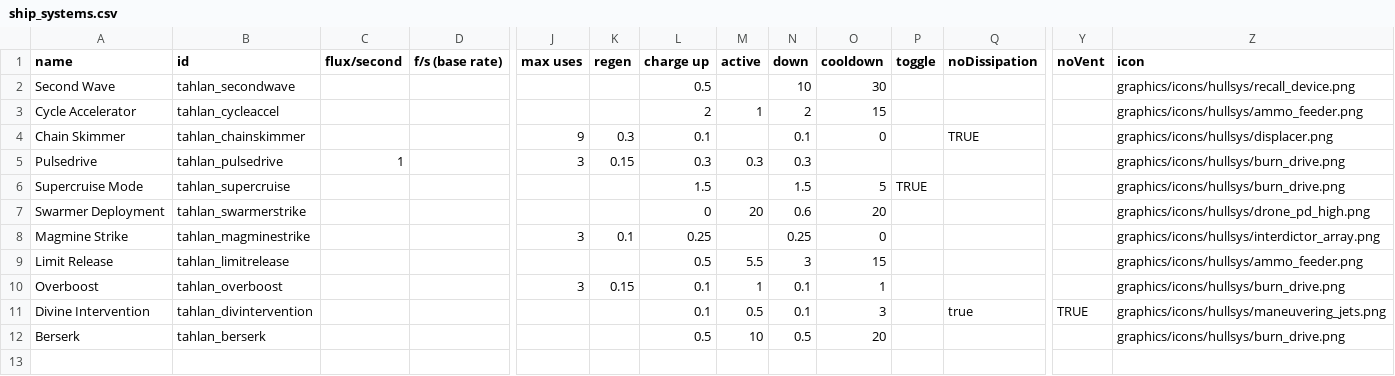
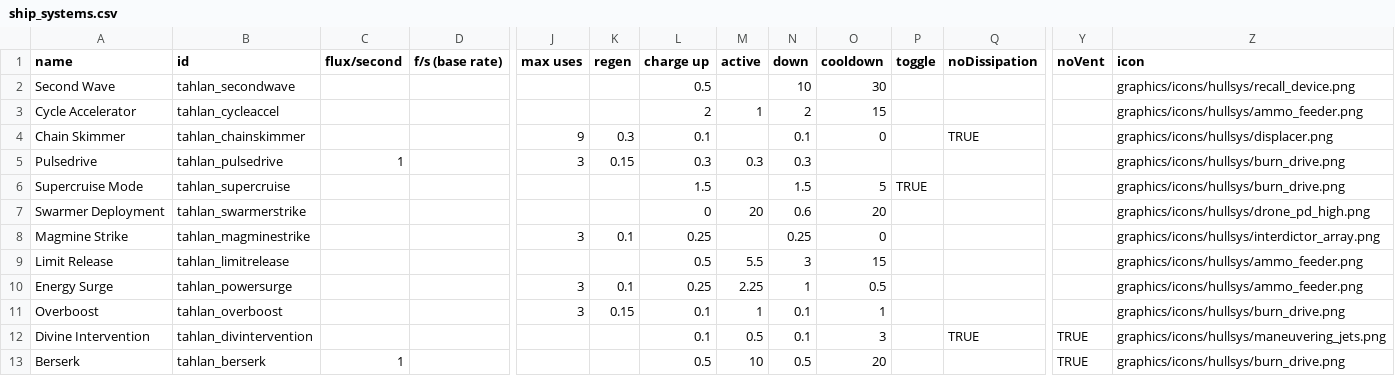
Before and after one commit to niatahl/tahlan-scalartech, a CSV file: data/shipsystems/ship_systems.csv, drawn as a sheet; only a part is shown, gaps mark what is left out; addresses are those after the commit; rows hold the shown columns only; the diff names each change by its address in the sheet, - before the commit and + after, or states it on an @@ line.

```diff
--- a/data/shipsystems/ship_systems.csv
+++ b/data/shipsystems/ship_systems.csv
+row 10: Energy Surge | tahlan_powersurge |  |  | 3 | 0.1 | 0.25 | 2.25 | 1 | 0.5 |  |  |  | graphics/icons/hullsys/ammo_feeder.png
-Q12 (noDissipation): true
+Q12 (noDissipation): TRUE
-C13 (flux/second): (empty)
+C13 (flux/second): 1
-Y13 (noVent): (empty)
+Y13 (noVent): TRUE
```
Also changed, not shown: data/campaign/submarkets.csv, data/hulls/ship_data.csv, 35 other files.
